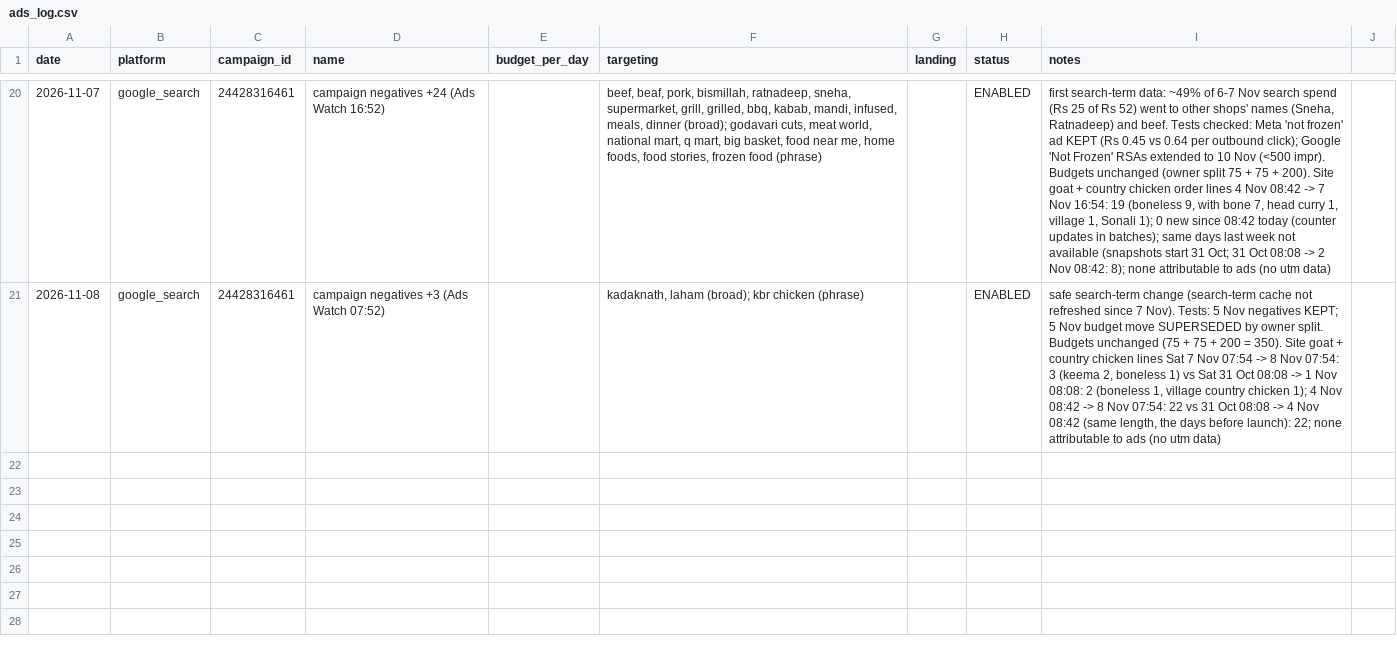
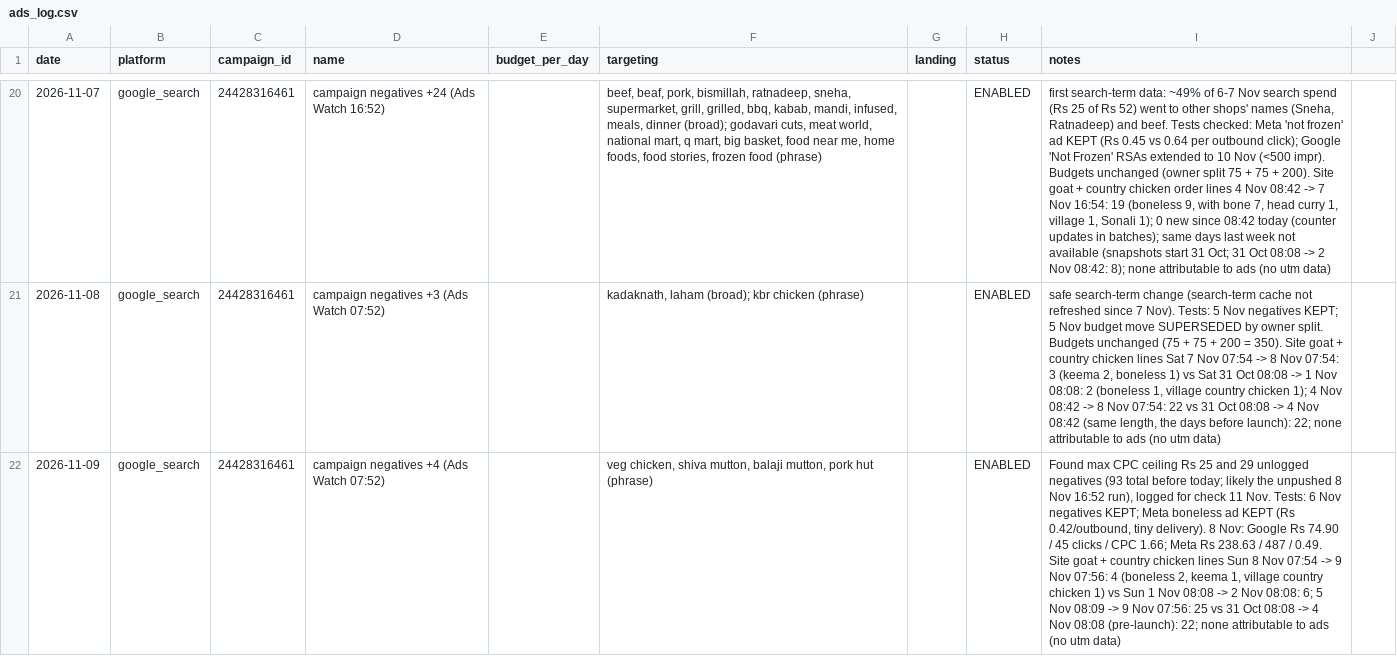
Before and after one commit to gjsgopi-dev/pureorganiczone-reels, a CSV file: insights/ads_log.csv, drawn as a sheet; only a part is shown, gaps mark what is left out; the diff names each change by its address in the sheet, - before the commit and + after, or states it on an @@ line.

```diff
--- a/insights/ads_log.csv
+++ b/insights/ads_log.csv
+row 22: 2026-11-09 | google_search | 24428316461 | campaign negatives +4 (Ads Watch 07:52) |  | veg chicken, shiva mutton, balaji mutton, pork hut (phrase) |  | ENABLED | Found max CPC ceiling Rs 25 and 29 unlogged negatives (93 total before today; likely the unpushed 8 Nov 16:52 run), logged for check 11 Nov. Tests: 6 Nov negatives KEPT; Meta boneless ad KEPT (Rs 0.42/outbound, tiny delivery). 8 Nov: Google Rs 74.90 / 45 clicks / CPC 1.66; Meta Rs 238.63 / 487 / 0.49. Site goat + country chicken lines Sun 8 Nov 07:54 -> 9 Nov 07:56: 4 (boneless 2, keema 1, village country chicken 1) vs Sun 1 Nov 08:08 -> 2 Nov 08:08: 6; 5 Nov 08:09 -> 9 Nov 07:56: 25 vs 31 Oct 08:08 -> 4 Nov 08:08 (pre-launch): 22; none attributable to ads (no utm data)
```
Also changed, not shown: insights/ads_daily.csv, insights/ads_tests.csv, 1 other file.
